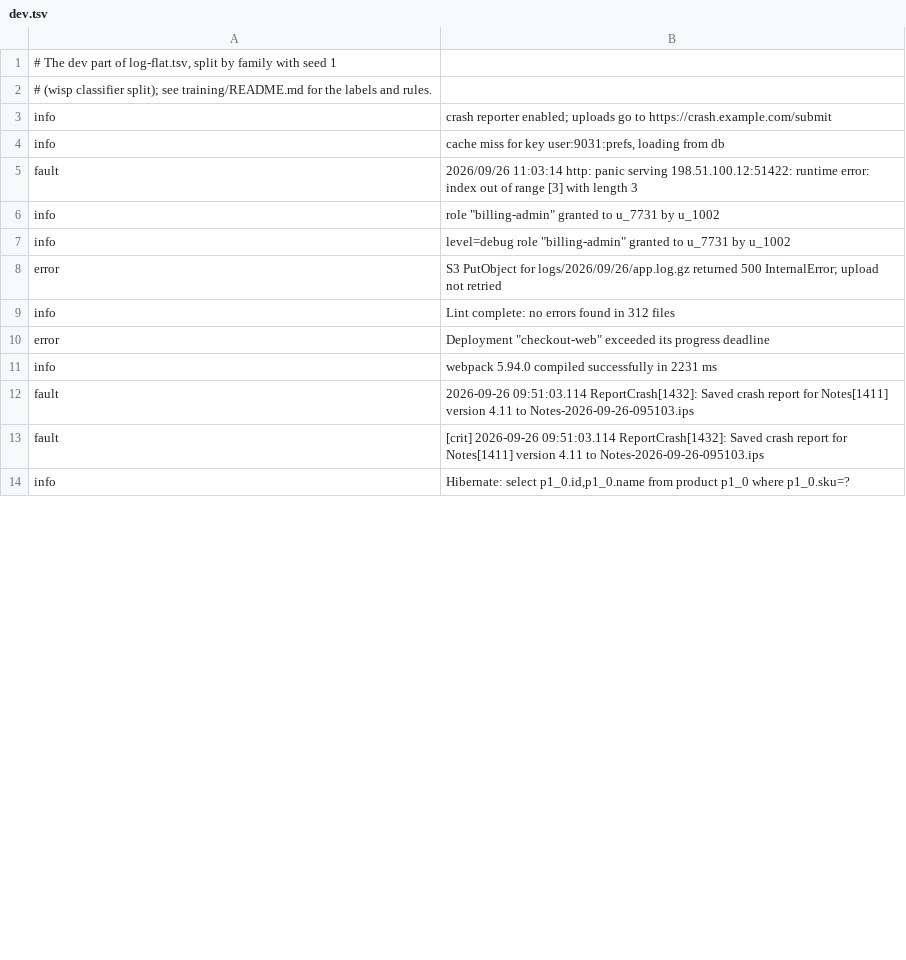
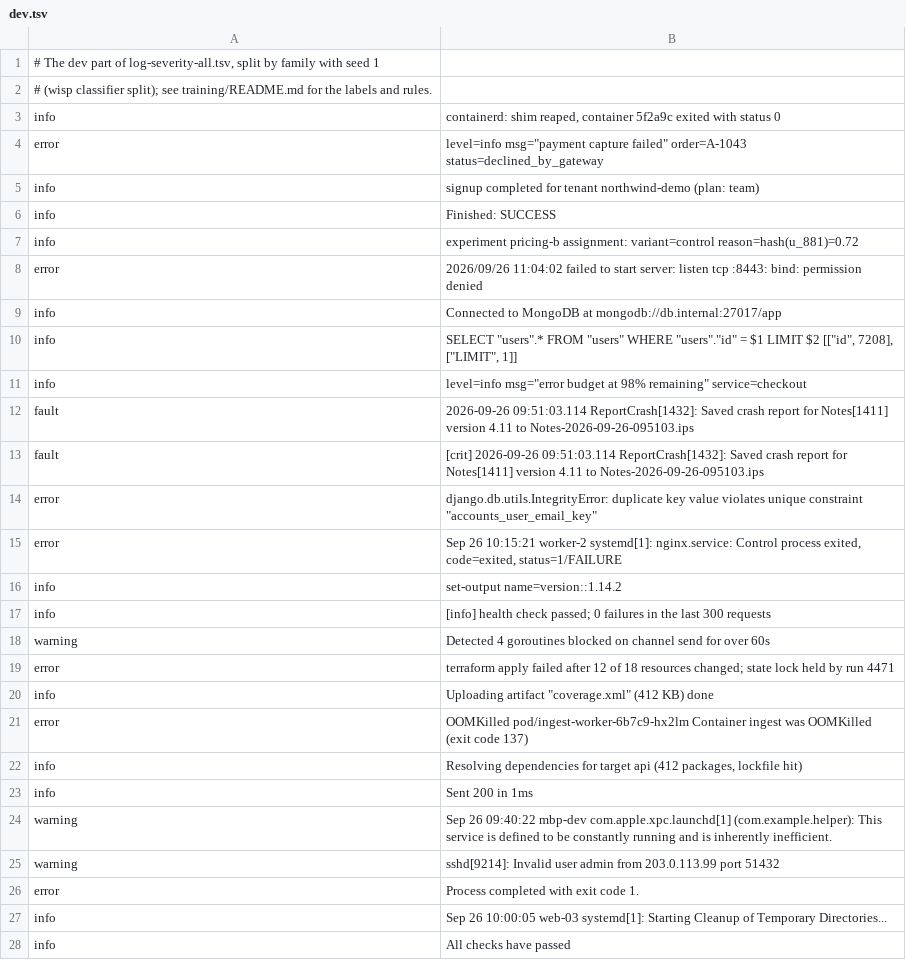
Before and after one commit to pidster/daimon, a TSV file: training/log-severity/dev.tsv, drawn as a sheet; only a part is shown; the shorter side is filled out with more unchanged rows; the diff covers the shown part only.

```diff
--- a/training/log-severity/dev.tsv
+++ b/training/log-severity/dev.tsv
@@ -1,13 +1,28 @@
-# The dev part of log-flat.tsv, split by family with seed 1
+# The dev part of log-severity-all.tsv, split by family with seed 1
 # (wisp classifier split); see training/README.md for the labels and rules.
-info	crash reporter enabled; uploads go to https://crash.example.com/submit
-info	cache miss for key user:9031:prefs, loading from db
-fault	2026/09/26 11:03:14 http: panic serving 198.51.100.12:51422: runtime error: index out of range [3] with length 3
-info	role "billing-admin" granted to u_7731 by u_1002
-info	level=debug role "billing-admin" granted to u_7731 by u_1002
-error	S3 PutObject for logs/2026/09/26/app.log.gz returned 500 InternalError; upload not retried
-info	Lint complete: no errors found in 312 files
-error	Deployment "checkout-web" exceeded its progress deadline
-info	webpack 5.94.0 compiled successfully in 2231 ms
+info	containerd: shim reaped, container 5f2a9c exited with status 0
+error	level=info msg="payment capture failed" order=A-1043 status=declined_by_gateway
+info	signup completed for tenant northwind-demo (plan: team)
+info	Finished: SUCCESS
+info	experiment pricing-b assignment: variant=control reason=hash(u_881)=0.72
+error	2026/09/26 11:04:02 failed to start server: listen tcp :8443: bind: permission denied
+info	Connected to MongoDB at mongodb://db.internal:27017/app
+info	SELECT "users".* FROM "users" WHERE "users"."id" = $1 LIMIT $2  [["id", 7208], ["LIMIT", 1]]
+info	level=info msg="error budget at 98% remaining" service=checkout
 fault	2026-09-26 09:51:03.114 ReportCrash[1432]: Saved crash report for Notes[1411] version 4.11 to Notes-2026-09-26-095103.ips
 fault	[crit] 2026-09-26 09:51:03.114 ReportCrash[1432]: Saved crash report for Notes[1411] version 4.11 to Notes-2026-09-26-095103.ips
+error	django.db.utils.IntegrityError: duplicate key value violates unique constraint "accounts_user_email_key"
+error	Sep 26 10:15:21 worker-2 systemd[1]: nginx.service: Control process exited, code=exited, status=1/FAILURE
+info	set-output name=version::1.14.2
+info	[info] health check passed; 0 failures in the last 300 requests
+warning	Detected 4 goroutines blocked on channel send for over 60s
+error	terraform apply failed after 12 of 18 resources changed; state lock held by run 4471
+info	Uploading artifact "coverage.xml" (412 KB) done
+error	OOMKilled  pod/ingest-worker-6b7c9-hx2lm  Container ingest was OOMKilled (exit code 137)
+info	Resolving dependencies for target api (412 packages, lockfile hit)
+info	Sent 200 in 1ms
+warning	Sep 26 09:40:22 mbp-dev com.apple.xpc.launchd[1] (com.example.helper): This service is defined to be constantly running and is inherently inefficient.
+warning	sshd[9214]: Invalid user admin from 203.0.113.99 port 51432
+error	Process completed with exit code 1.
+info	Sep 26 10:00:05 web-03 systemd[1]: Starting Cleanup of Temporary Directories...
+info	All checks have passed
```
Also changed, not shown: 24 added rows, 38 removed rows, 1 moved row and 24 edited cells elsewhere in this file, harness/Sources/WispCore/Resources/risk-examples.tsv, training/log-severity/train.tsv, 11 other files.
